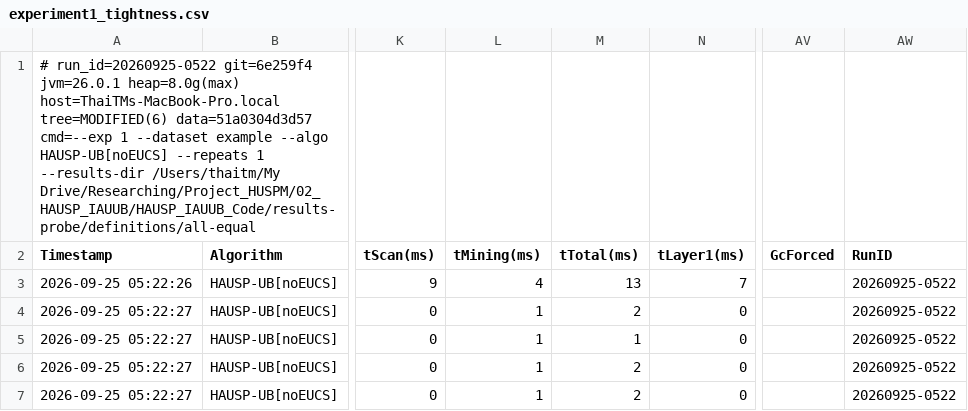
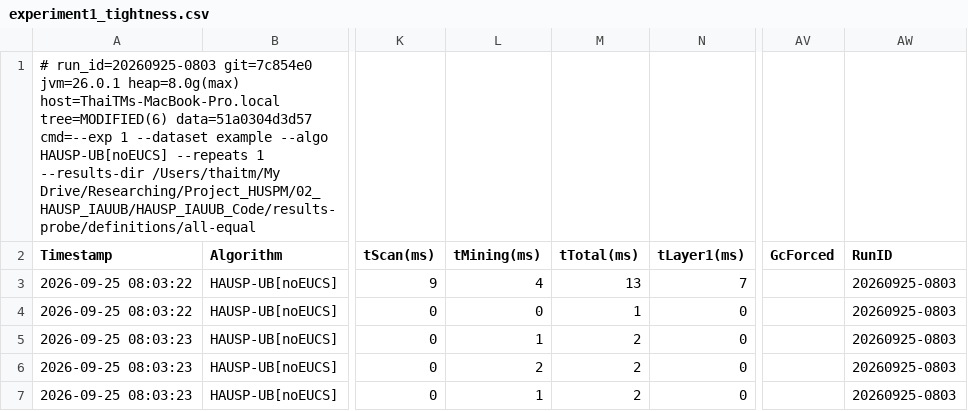
Before and after one commit to tran-minh-thai/incremental-hausp-mining, a CSV file: results-probe/definitions/all-equal/exp1/experiment1_tightness.csv, drawn as a sheet; only a part is shown, gaps mark what is left out; the diff names each change by its address in the sheet, - before the commit and + after, or states it on an @@ line.

```diff
--- a/results-probe/definitions/all-equal/exp1/experiment1_tightness.csv
+++ b/results-probe/definitions/all-equal/exp1/experiment1_tightness.csv
-A1 (Timestamp): # run_id=20260925-0522 git=6e259f4 jvm=26.0.1 heap=8.0g(max)…
+A1 (Timestamp): # run_id=20260925-0803 git=7c854e0 jvm=26.0.1 heap=8.0g(max)…
-A3 (Timestamp): 2026-09-25 05:22:26
+A3 (Timestamp): 2026-09-25 08:03:22
-AW3:AW7 (RunID): 20260925-0522
+AW3:AW7 (RunID): 20260925-0803
-A4 (Timestamp): 2026-09-25 05:22:27
+A4 (Timestamp): 2026-09-25 08:03:22
-L4 (tMining(ms)): 1
+L4 (tMining(ms)): 0
-M4 (tTotal(ms)): 2
+M4 (tTotal(ms)): 1
-A5:A7 (Timestamp): 2026-09-25 05:22:27
+A5:A7 (Timestamp): 2026-09-25 08:03:23
-M5 (tTotal(ms)): 1
+M5 (tTotal(ms)): 2
-L6 (tMining(ms)): 1
+L6 (tMining(ms)): 2
```
Also changed, not shown: results-probe/definitions/i-extension-chain/exp1/experiment1_tightness.csv, results-probe/definitions/repeated-occurrence/exp1/experiment1_tightness.csv, 14 other files.
